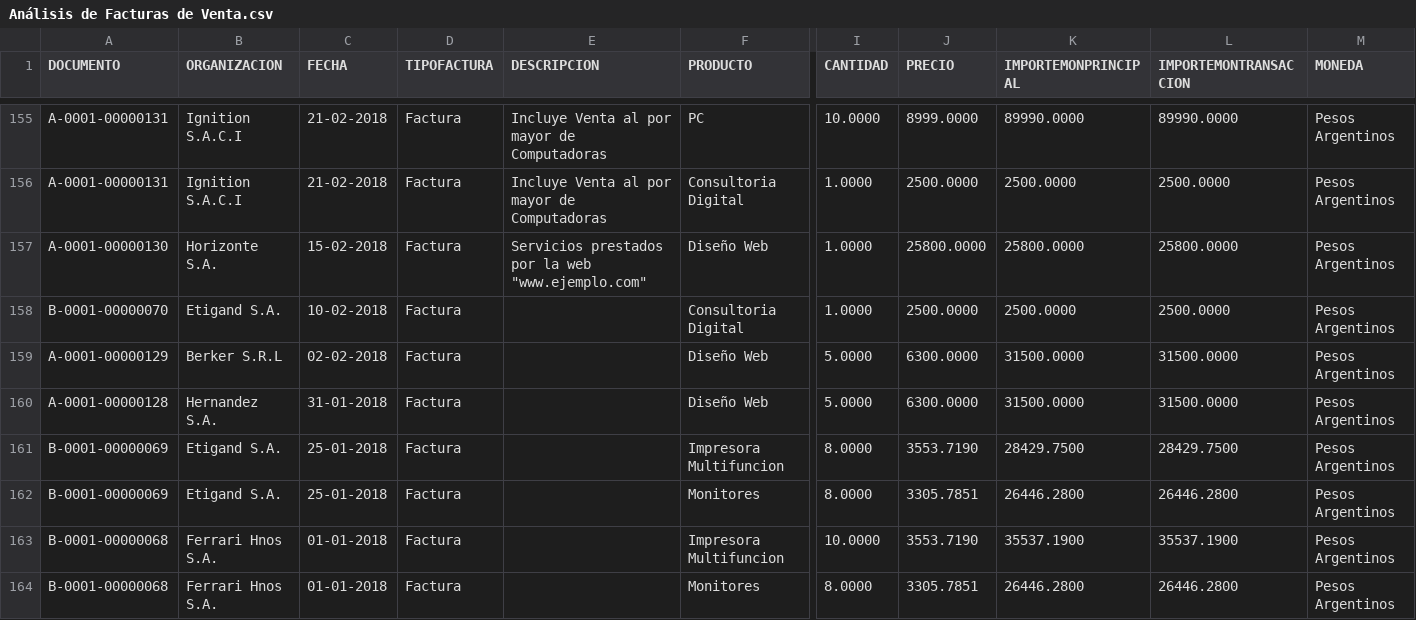
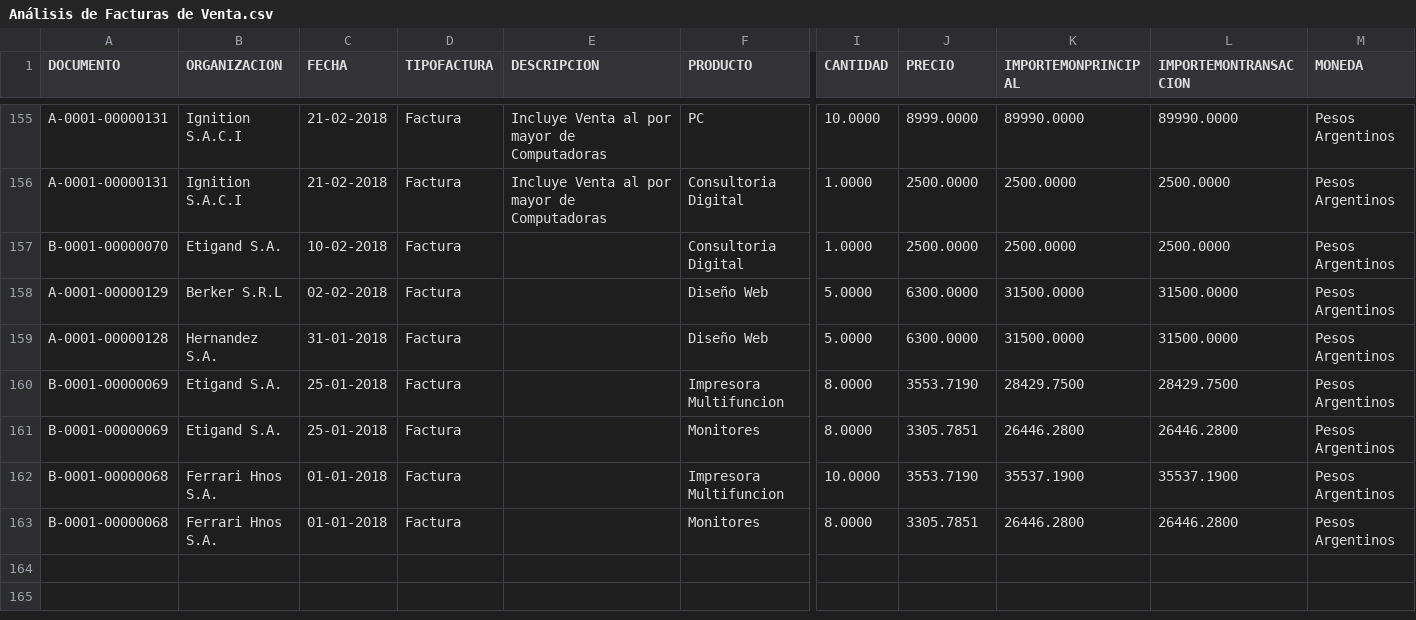
Before and after one commit to cristiandarioortegayubro/BA, a CSV file: Datasets/Análisis de Facturas de Venta.csv, drawn as a sheet; only a part is shown, gaps mark what is left out; rows hold the shown columns only; the diff names each change by its address in the sheet, - before the commit and + after, or states it on an @@ line.

Commit message:
Update Análisis de Facturas de Venta.csv

```diff
--- a/Datasets/Análisis de Facturas de Venta.csv
+++ b/Datasets/Análisis de Facturas de Venta.csv
-row 157: A-0001-00000130 | Horizonte S.A. | 15-02-2018 | Factura | Servicios prestados por la web "www.ejemplo.com" | Diseño Web | 1.0000 | 25800.0000 | 25800.0000 | 25800.0000 | Pesos Argentinos
```
